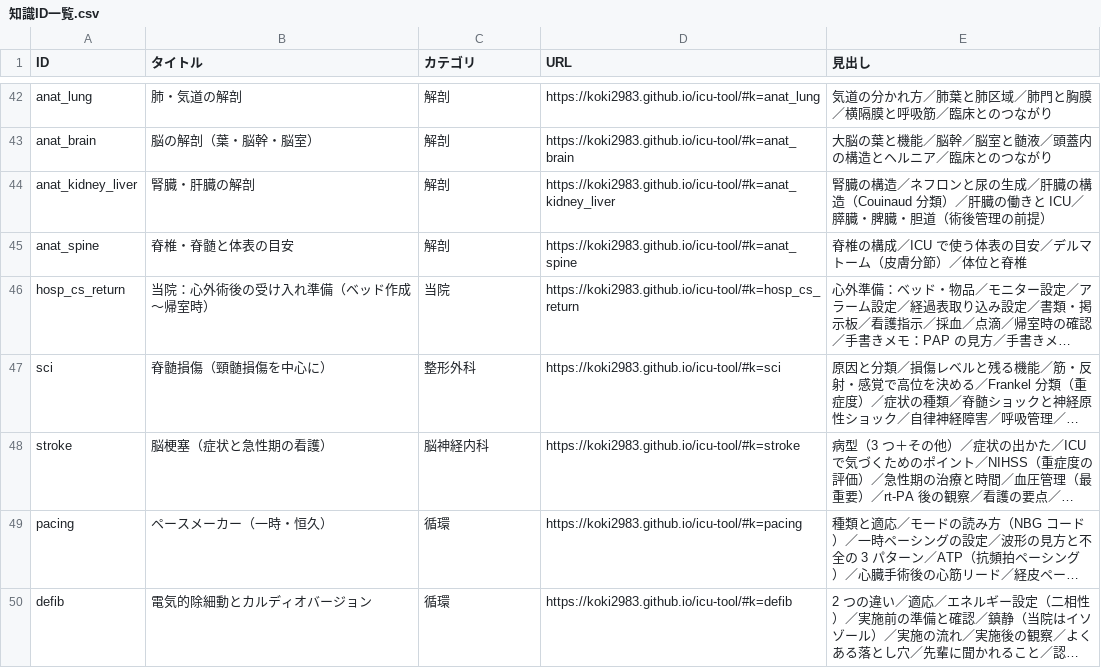
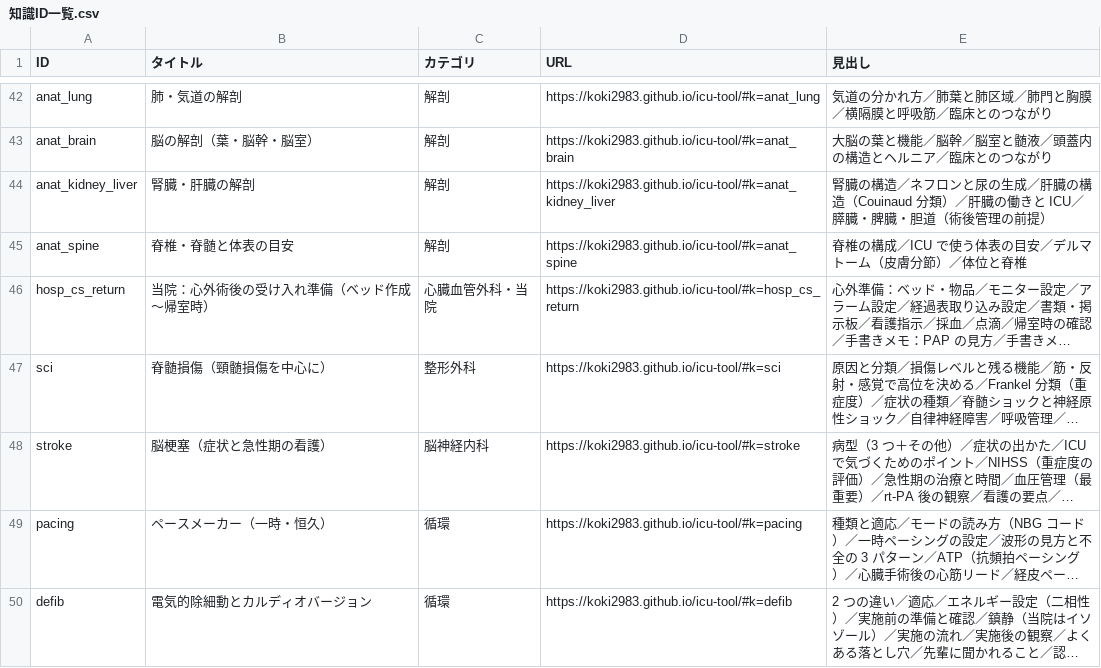
Before and after one commit to koki2983/icu-tool, a CSV file: 知識ID一覧.csv, drawn as a sheet; only a part is shown, gaps mark what is left out; long unchanged cells end in …; the diff covers the shown part only; the diff names each change by its address in the sheet, - before the commit and + after, or states it on an @@ line.

```diff
--- a/知識ID一覧.csv
+++ b/知識ID一覧.csv
-C46 (カテゴリ): 当院
+C46 (カテゴリ): 心臓血管外科・当院
```
Also changed, not shown: 6 edited cells elsewhere in this file, 3 other files.
